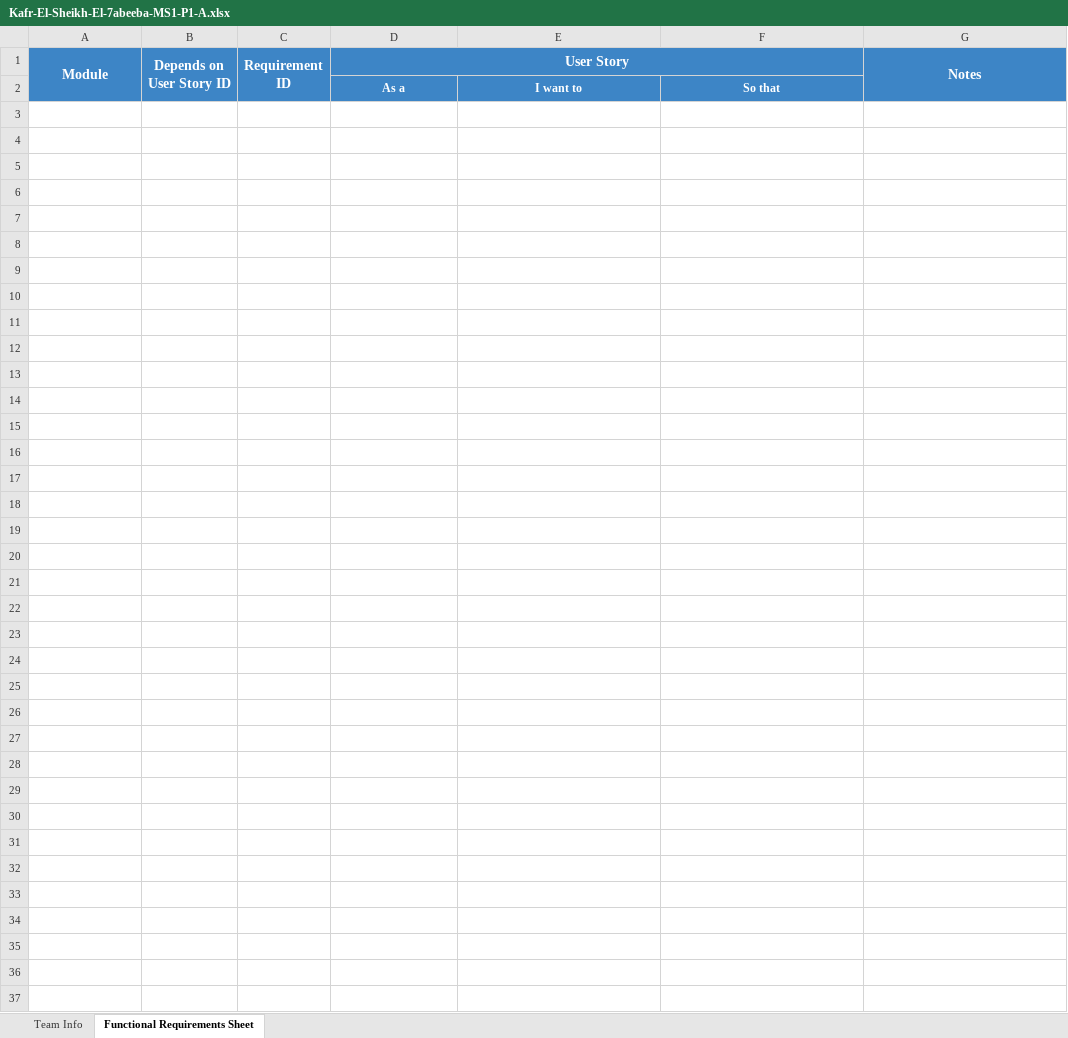
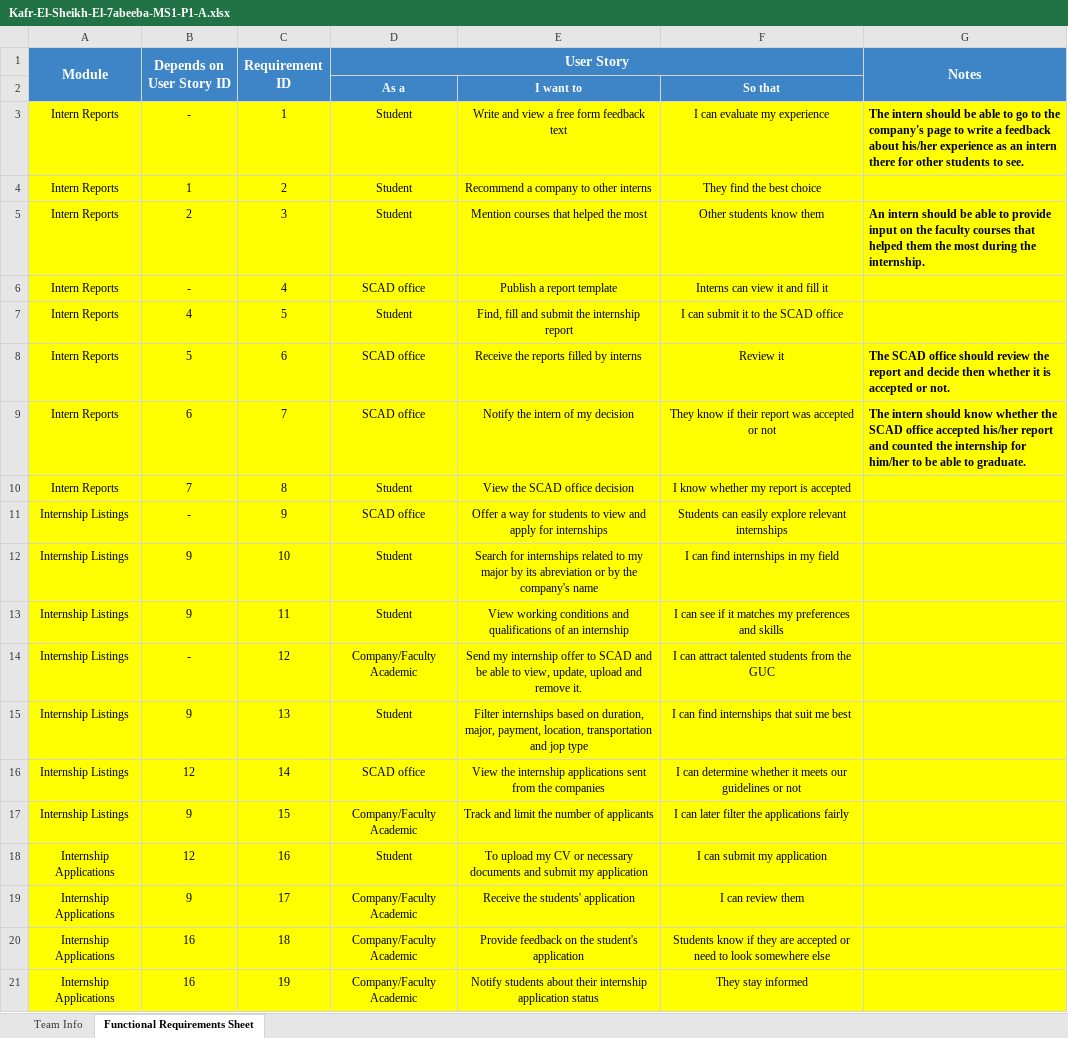
Before and after one commit to Abdelhamid-Sameh/Internship-report-submissions-web-app, an Excel workbook: Kafr-El-Sheikh-El-7abeeba-MS1-P1-A.xlsx, sheet Functional Requirements Sheet, drawn as a sheet; only a part is shown; values as stored, in another font and other column widths than the file's, no borders; charts and pictures not drawn; the diff covers the shown part only; the diff names each change by its address in the sheet, - before the commit and + after, or states it on an @@ line.

Commit message:
MS1-A DONE

```diff
--- a/Kafr-El-Sheikh-El-7abeeba-MS1-P1-A.xlsx (sheet Functional Requirements Sheet)
+++ b/Kafr-El-Sheikh-El-7abeeba-MS1-P1-A.xlsx (sheet Functional Requirements Sheet)
+row 3: Intern Reports | - | 1 | Student | Write and view a free form feedback text | I can evaluate my experience | The intern should be able to go to the company's page to write a feedback about his/her experience as an intern there for other students to see.
+row 4: Intern Reports | 1 | 2 | Student | Recommend a company to other interns | They find the best choice
+row 5: Intern Reports | 2 | 3 | Student | Mention courses that helped the most | Other students know them | An intern should be able to provide input on the faculty courses that helped them the most during the internship.
+row 6: Intern Reports | - | 4 | SCAD office | Publish a report template | Interns can view it and fill it
+row 7: Intern Reports | 4 | 5 | Student | Find, fill and submit the internship report | I can submit it to the SCAD office
+row 8: Intern Reports | 5 | 6 | SCAD office | Receive the reports filled by interns | Review it | The SCAD office should review the report and decide then whether it is accepted or not.
+row 9: Intern Reports | 6 | 7 | SCAD office | Notify the intern of my decision | They know if their report was accepted or not | The intern should know whether the SCAD office accepted his/her report and counted the internship for him/her to be able to graduate.
+row 10: Intern Reports | 7 | 8 | Student | View the SCAD office decision | I know whether my report is accepted
+row 11: Internship Listings | - | 9 | SCAD office | Offer a way for students to view and apply for internships | Students can easily explore relevant internships
+row 12: Internship Listings | 9 | 10 | Student | Search for internships related to my major by its abreviation or by the company's name | I can find internships in my field
+row 13: Internship Listings | 9 | 11 | Student | View working conditions and qualifications of an internship | I can see if it matches my preferences and skills
+row 14: Internship Listings | - | 12 | Company/Faculty Academic | Send my internship offer to SCAD and be able to view, update, upload and remove it. | I can attract talented students from the GUC
+row 15: Internship Listings | 9 | 13 | Student | Filter internships based on duration, major, payment, location, transportation and jop type | I can find internships that suit me best
+row 16: Internship Listings | 12 | 14 | SCAD office | View the internship applications sent from the companies | I can determine whether it meets our guidelines or not
+row 17: Internship Listings | 9 | 15 | Company/Faculty Academic | Track and limit the number of applicants | I can later filter the applications fairly
+row 18: Internship Applications | 12 | 16 | Student | To upload my CV or necessary documents and submit my application | I can submit my application
+row 19: Internship Applications | 9 | 17 | Company/Faculty Academic | Receive the students' application | I can review them
+row 20: Internship Applications | 16 | 18 | Company/Faculty Academic | Provide feedback on the student's application | Students know if they are accepted or need to look somewhere else
+row 21: Internship Applications | 16 | 19 | Company/Faculty Academic | Notify students about their internship application status | They stay informed
```
Also changed, not shown: 31 added rows elsewhere in this sheet.
